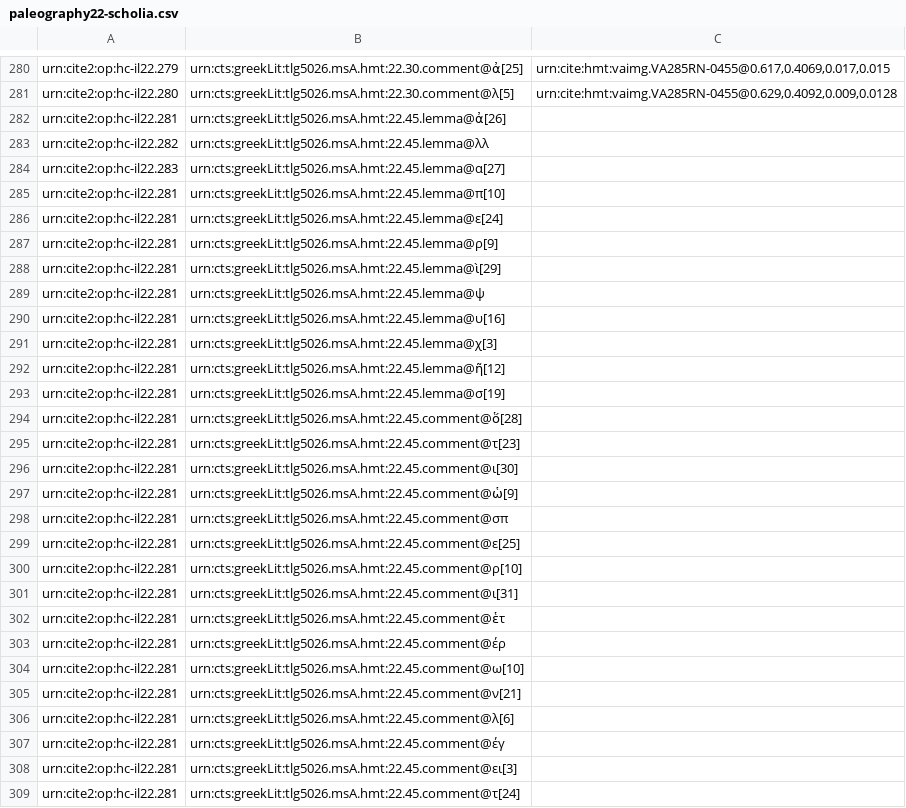
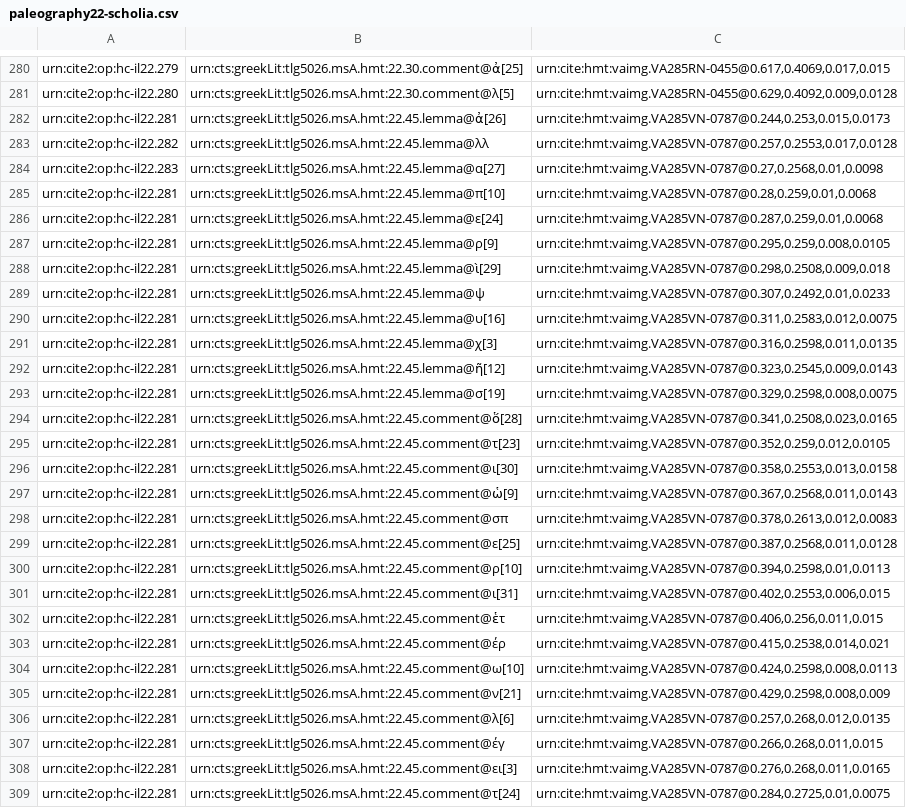
Before and after one commit to hmteditors/closed-hmt-22, a CSV file: collections/paleography22-scholia.csv, drawn as a sheet; only a part is shown, gaps mark what is left out; the diff covers the shown part only; the diff names each change by its address in the sheet, - before the commit and + after, or states it on an @@ line.

Commit message:
285v

```diff
--- a/collections/paleography22-scholia.csv
+++ b/collections/paleography22-scholia.csv
-C282: (empty)
+C282: urn:cite:hmt:vaimg.VA285VN-0787@0.244,0.253,0.015,0.0173
-C283: (empty)
+C283: urn:cite:hmt:vaimg.VA285VN-0787@0.257,0.2553,0.017,0.0128
-C284: (empty)
+C284: urn:cite:hmt:vaimg.VA285VN-0787@0.27,0.2568,0.01,0.0098
-C285: (empty)
+C285: urn:cite:hmt:vaimg.VA285VN-0787@0.28,0.259,0.01,0.0068
-C286: (empty)
+C286: urn:cite:hmt:vaimg.VA285VN-0787@0.287,0.259,0.01,0.0068
-C287: (empty)
+C287: urn:cite:hmt:vaimg.VA285VN-0787@0.295,0.259,0.008,0.0105
-C288: (empty)
+C288: urn:cite:hmt:vaimg.VA285VN-0787@0.298,0.2508,0.009,0.018
-C289: (empty)
+C289: urn:cite:hmt:vaimg.VA285VN-0787@0.307,0.2492,0.01,0.0233
-C290: (empty)
+C290: urn:cite:hmt:vaimg.VA285VN-0787@0.311,0.2583,0.012,0.0075
-C291: (empty)
+C291: urn:cite:hmt:vaimg.VA285VN-0787@0.316,0.2598,0.011,0.0135
-C292: (empty)
+C292: urn:cite:hmt:vaimg.VA285VN-0787@0.323,0.2545,0.009,0.0143
-C293: (empty)
+C293: urn:cite:hmt:vaimg.VA285VN-0787@0.329,0.2598,0.008,0.0075
-C294: (empty)
+C294: urn:cite:hmt:vaimg.VA285VN-0787@0.341,0.2508,0.023,0.0165
-C295: (empty)
+C295: urn:cite:hmt:vaimg.VA285VN-0787@0.352,0.259,0.012,0.0105
-C296: (empty)
+C296: urn:cite:hmt:vaimg.VA285VN-0787@0.358,0.2553,0.013,0.0158
-C297: (empty)
+C297: urn:cite:hmt:vaimg.VA285VN-0787@0.367,0.2568,0.011,0.0143
-C298: (empty)
+C298: urn:cite:hmt:vaimg.VA285VN-0787@0.378,0.2613,0.012,0.0083
-C299: (empty)
+C299: urn:cite:hmt:vaimg.VA285VN-0787@0.387,0.2568,0.011,0.0128
-C300: (empty)
+C300: urn:cite:hmt:vaimg.VA285VN-0787@0.394,0.2598,0.01,0.0113
-C301: (empty)
+C301: urn:cite:hmt:vaimg.VA285VN-0787@0.402,0.2553,0.006,0.015
-C302: (empty)
+C302: urn:cite:hmt:vaimg.VA285VN-0787@0.406,0.256,0.011,0.015
-C303: (empty)
+C303: urn:cite:hmt:vaimg.VA285VN-0787@0.415,0.2538,0.014,0.021
-C304: (empty)
+C304: urn:cite:hmt:vaimg.VA285VN-0787@0.424,0.2598,0.008,0.0113
-C305: (empty)
+C305: urn:cite:hmt:vaimg.VA285VN-0787@0.429,0.2598,0.008,0.009
-C306: (empty)
+C306: urn:cite:hmt:vaimg.VA285VN-0787@0.257,0.268,0.012,0.0135
-C307: (empty)
+C307: urn:cite:hmt:vaimg.VA285VN-0787@0.266,0.268,0.011,0.015
-C308: (empty)
+C308: urn:cite:hmt:vaimg.VA285VN-0787@0.276,0.268,0.011,0.0165
-C309: (empty)
+C309: urn:cite:hmt:vaimg.VA285VN-0787@0.284,0.2725,0.01,0.0075
```
Also changed, not shown: 11 edited cells elsewhere in this file.
